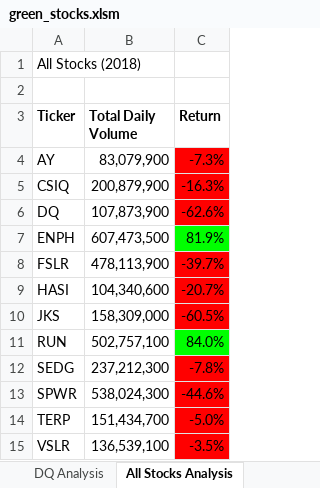
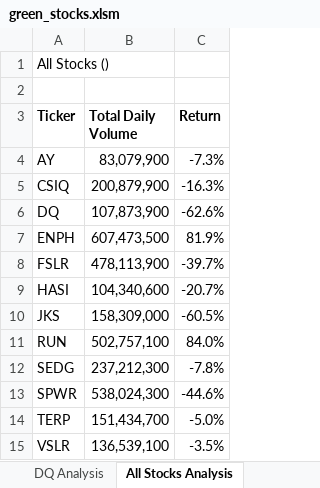
Before and after one commit to JuradoJr/Stock-Analysis, an Excel workbook: green_stocks.xlsm, sheet All Stocks Analysis, drawn as a sheet; values as stored, in another font and other column widths than the file's, no borders; charts and pictures not drawn; the diff names each change by its address in the sheet, - before the commit and + after, or states it on an @@ line.

Commit message:
Add files via upload

```diff
--- a/green_stocks.xlsm (sheet All Stocks Analysis)
+++ b/green_stocks.xlsm (sheet All Stocks Analysis)
-A1 (Ticker): All Stocks (2018)
+A1 (Ticker): All Stocks ()
-C4:C6 fill: #FF0000
+C4:C6 fill: none
-C7 fill: #00FF00
+C7 fill: none
-C8:C10 fill: #FF0000
+C8:C10 fill: none
-C11 fill: #00FF00
+C11 fill: none
-C12:C15 fill: #FF0000
+C12:C15 fill: none
```
Also changed, not shown: other sheet tabs.
